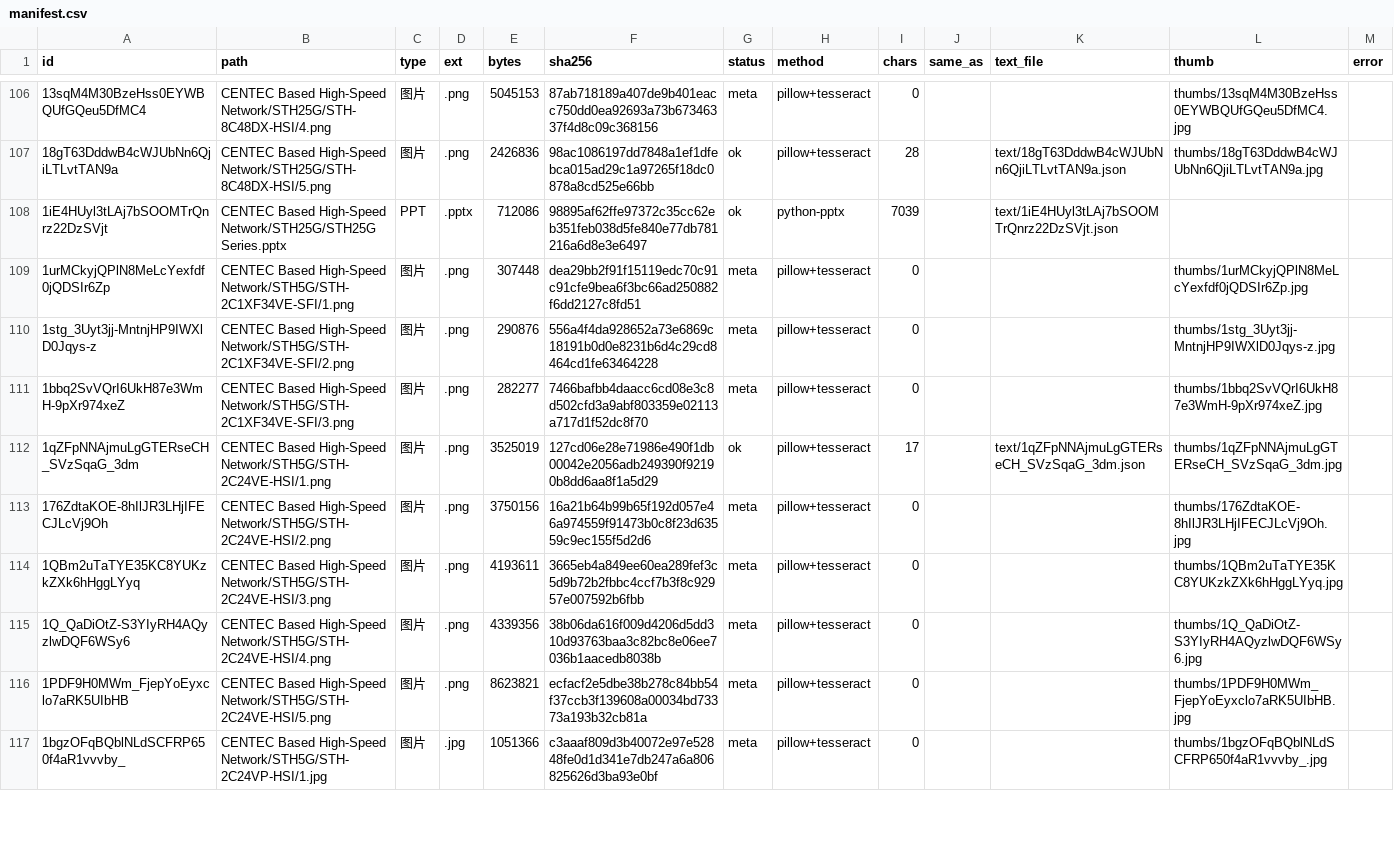
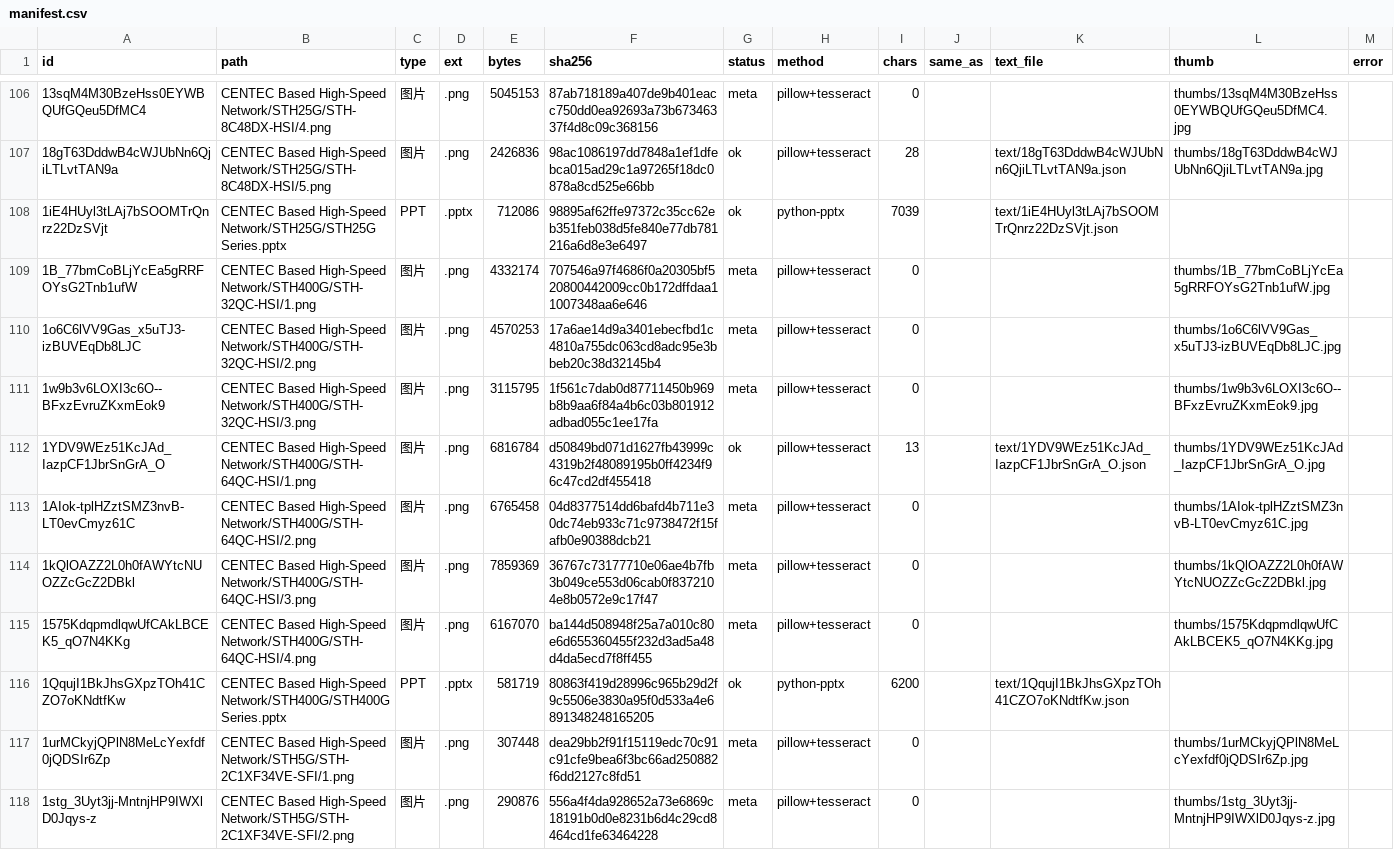
Before and after one commit to elsasaga-cloud/Planet, a CSV file: data/suppliers_drive/manifest.csv, drawn as a sheet; only a part is shown, gaps mark what is left out; the shorter side is filled out with more unchanged rows.

```diff
--- a/data/suppliers_drive/manifest.csv
+++ b/data/suppliers_drive/manifest.csv
@@ -108,2 +108,10 @@
 1iE4HUyl3tLAj7bSOOMTrQnrz22DzSVjt,CENTEC Based High-Speed Network/STH25G/STH25G Series.pptx,PPT,.pptx,712086,98895af62ffe97372c35cc62eb351feb038d5fe840e77db781216a6d8e3e6497,ok,python-pptx,7039,,text/1iE4HUyl3tLAj7bSOOMTrQnrz22DzSVjt.json,,
+1B_77bmCoBLjYcEa5gRRFOYsG2Tnb1ufW,CENTEC Based High-Speed Network/STH400G/STH-32QC-HSI/1.png,图片,.png,4332174,707546a97f4686f0a20305bf520800442009cc0b172dffdaa11007348aa6e646,meta,pillow+tesseract,0,,,thumbs/1B_77bmCoBLjYcEa5gRRFOYsG2Tnb1ufW.jpg,
+1o6C6lVV9Gas_x5uTJ3-izBUVEqDb8LJC,CENTEC Based High-Speed Network/STH400G/STH-32QC-HSI/2.png,图片,.png,4570253,17a6ae14d9a3401ebecfbd1c4810a755dc063cd8adc95e3bbeb20c38d32145b4,meta,pillow+tesseract,0,,,thumbs/1o6C6lVV9Gas_x5uTJ3-izBUVEqDb8LJC.jpg,
+1w9b3v6LOXI3c6O--BFxzEvruZKxmEok9,CENTEC Based High-Speed Network/STH400G/STH-32QC-HSI/3.png,图片,.png,3115795,1f561c7dab0d87711450b969b8b9aa6f84a4b6c03b801912adbad055c1ee17fa,meta,pillow+tesseract,0,,,thumbs/1w9b3v6LOXI3c6O--BFxzEvruZKxmEok9.jpg,
+1YDV9WEz51KcJAd_IazpCF1JbrSnGrA_O,CENTEC Based High-Speed Network/STH400G/STH-64QC-HSI/1.png,图片,.png,6816784,d50849bd071d1627fb43999c4319b2f48089195b0ff4234f96c47cd2df455418,ok,pillow+tesseract,13,,text/1YDV9WEz51KcJAd_IazpCF1JbrSnGrA_O.json,thumbs/1YDV9WEz51KcJAd_IazpCF1JbrSnGrA_O.jpg,
+1AIok-tplHZztSMZ3nvB-LT0evCmyz61C,CENTEC Based High-Speed Network/STH400G/STH-64QC-HSI/2.png,图片,.png,6765458,04d8377514dd6bafd4b711e30dc74eb933c71c9738472f15fafb0e90388dcb21,meta,pillow+tesseract,0,,,thumbs/1AIok-tplHZztSMZ3nvB-LT0evCmyz61C.jpg,
+1kQlOAZZ2L0h0fAWYtcNUOZZcGcZ2DBkl,CENTEC Based High-Speed Network/STH400G/STH-64QC-HSI/3.png,图片,.png,7859369,36767c73177710e06ae4b7fb3b049ce553d06cab0f8372104e8b0572e9c17f47,meta,pillow+tesseract,0,,,thumbs/1kQlOAZZ2L0h0fAWYtcNUOZZcGcZ2DBkl.jpg,
+1575KdqpmdlqwUfCAkLBCEK5_qO7N4KKg,CENTEC Based High-Speed Network/STH400G/STH-64QC-HSI/4.png,图片,.png,6167070,ba144d508948f25a7a010c80e6d655360455f232d3ad5a48d4da5ecd7f8ff455,meta,pillow+tesseract,0,,,thumbs/1575KdqpmdlqwUfCAkLBCEK5_qO7N4KKg.jpg,
+1QqujI1BkJhsGXpzTOh41CZO7oKNdtfKw,CENTEC Based High-Speed Network/STH400G/STH400G Series.pptx,PPT,.pptx,581719,80863f419d28996c965b29d2f9c5506e3830a95f0d533a4e6891348248165205,ok,python-pptx,6200,,text/1QqujI1BkJhsGXpzTOh41CZO7oKNdtfKw.json,,
 1urMCkyjQPlN8MeLcYexfdf0jQDSIr6Zp,CENTEC Based High-Speed Network/STH5G/STH-2C1XF34VE-SFI/1.png,图片,.png,307448,dea29bb2f91f15119edc70c91c91cfe9bea6f3bc66ad250882f6dd2127c8fd51,meta,pillow+tesseract,0,,,thumbs/1urMCkyjQPlN8MeLcYexfdf0jQDSIr6Zp.jpg,
```
Also changed, not shown: 11 other files.
